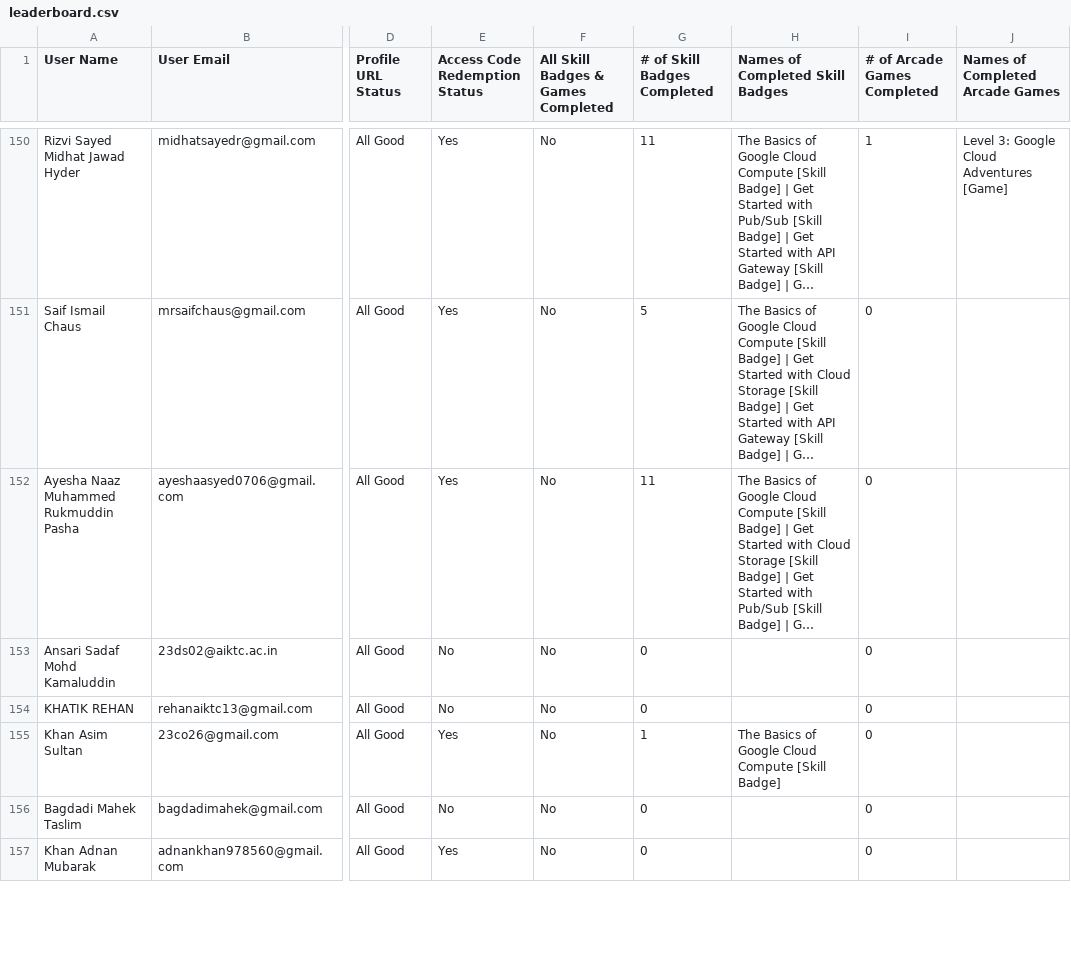
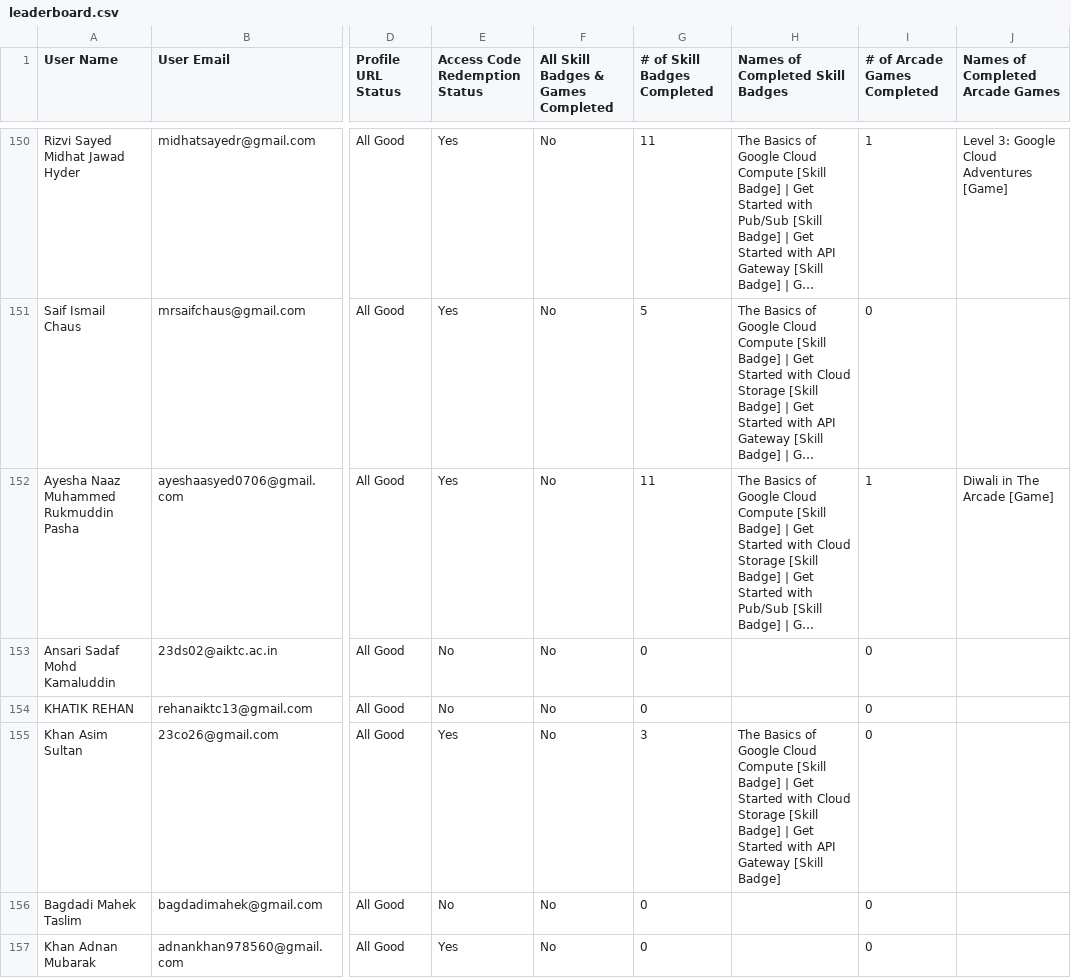
Before and after one commit to GDGC-AIKTC/GenAI-StudyJams-Leaderboard-24, a CSV file: public/leaderboard.csv, drawn as a sheet; only a part is shown, gaps mark what is left out; long unchanged cells end in …; the diff covers the shown part only; the diff names each change by its address in the sheet, - before the commit and + after, or states it on an @@ line.

```diff
--- a/public/leaderboard.csv
+++ b/public/leaderboard.csv
-I152 (# of Arcade Games Completed): 0
+I152 (# of Arcade Games Completed): 1
-J152 (Names of Completed Arcade Games): (empty)
+J152 (Names of Completed Arcade Games): Diwali in The Arcade [Game]
-G155 (# of Skill Badges Completed): 1
+G155 (# of Skill Badges Completed): 3
-H155 (Names of Completed Skill Badges): …[Skill Badge]
+H155 (Names of Completed Skill Badges): …[Skill Badge] | Get Started with Cloud Storage [Skill Badge] | Get Started with API Gateway [Skill Badge]
```
Also changed, not shown: 3 added rows, 3 removed rows and 65 edited cells elsewhere in this file, 1 other file.
